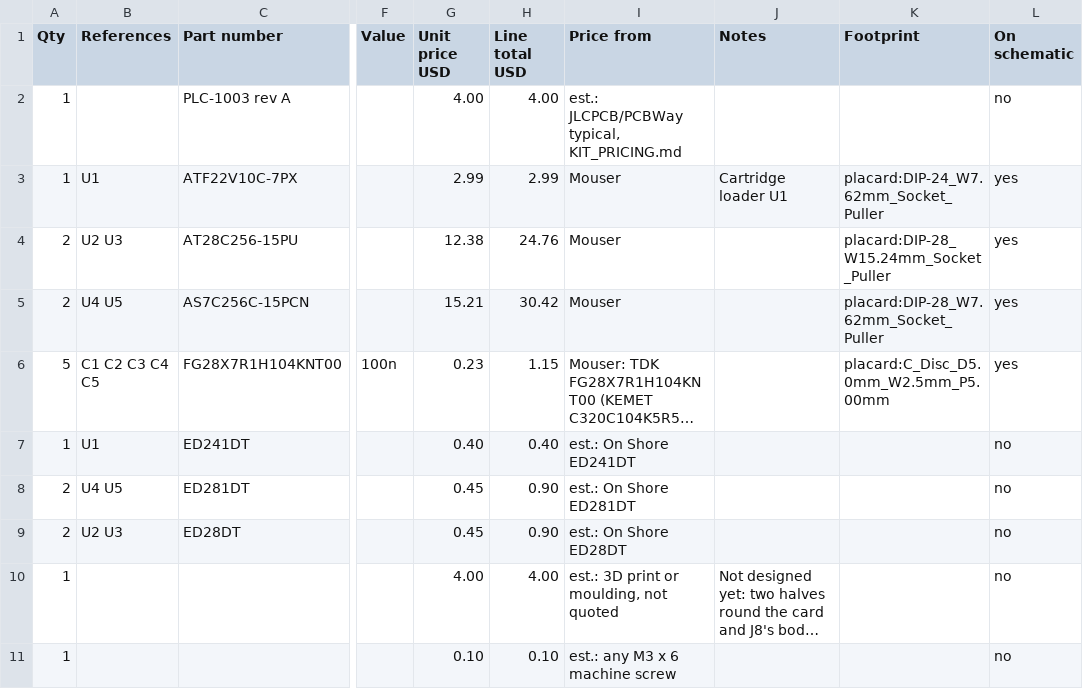
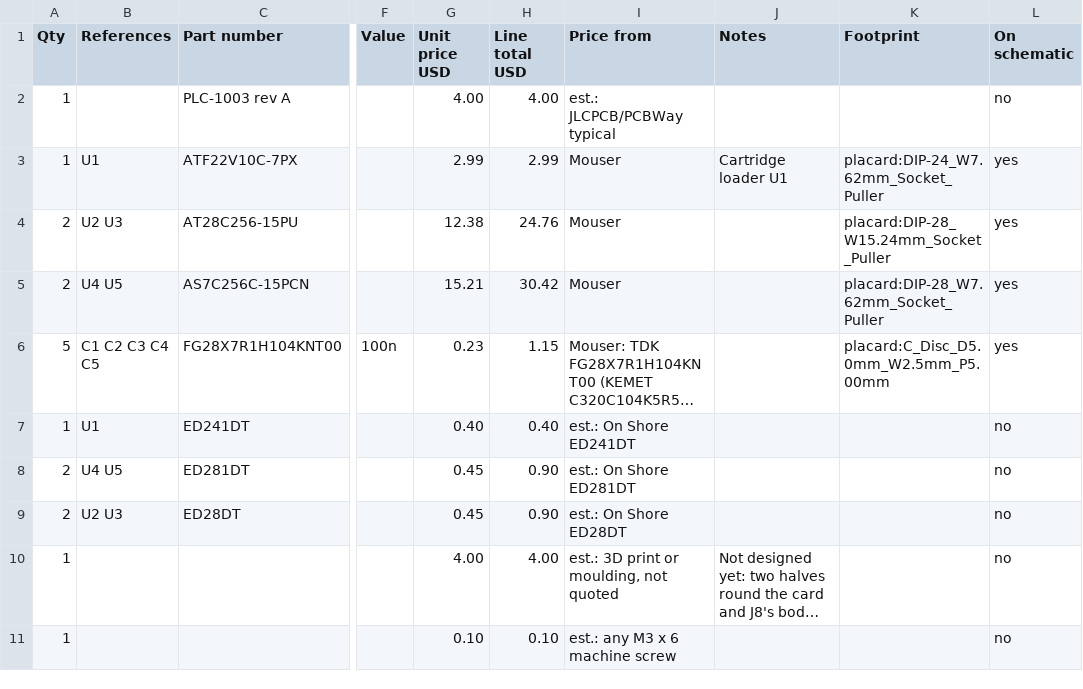
Before and after one commit to tocksin/placard, a CSV file: docs/bom/BOM_CART_64K.csv, drawn as a sheet; only a part is shown, gaps mark what is left out; long unchanged cells end in …; the diff names each change by its address in the sheet, - before the commit and + after, or states it on an @@ line.

```diff
--- a/docs/bom/BOM_CART_64K.csv
+++ b/docs/bom/BOM_CART_64K.csv
-I2 (Price from): est.: JLCPCB/PCBWay typical, KIT_PRICING.md
+I2 (Price from): est.: JLCPCB/PCBWay typical
```
Also changed, not shown: docs/bom/BOM_MAIN_PCB.csv, 8 other files.
